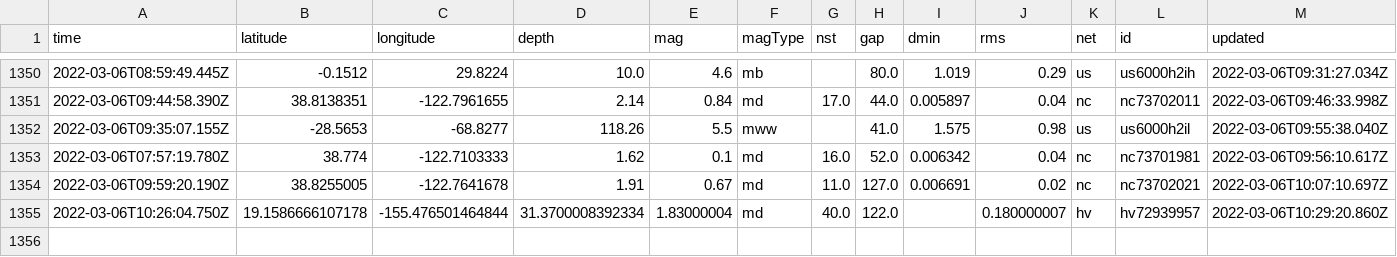
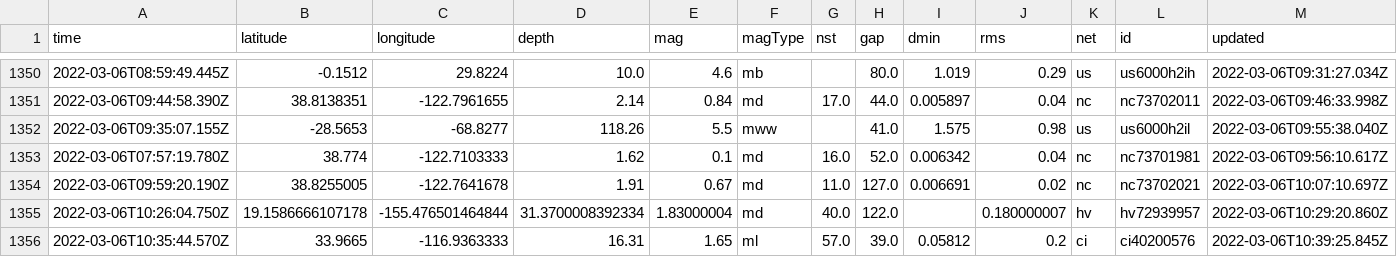
Before and after one commit to aadittambe/actions-pipeline, a CSV file: usgs_main.csv, drawn as a sheet; only a part is shown, gaps mark what is left out; rows hold the shown columns only; the diff names each change by its address in the sheet, - before the commit and + after, or states it on an @@ line.

```diff
--- a/usgs_main.csv
+++ b/usgs_main.csv
+row 1356: 2022-03-06T10:35:44.570Z | 33.9665 | -116.9363333 | 16.31 | 1.65 | ml | 57.0 | 39.0 | 0.05812 | 0.2 | ci | ci40200576 | 2022-03-06T10:39:25.845Z
```
Also changed, not shown: usgs_current.csv.
